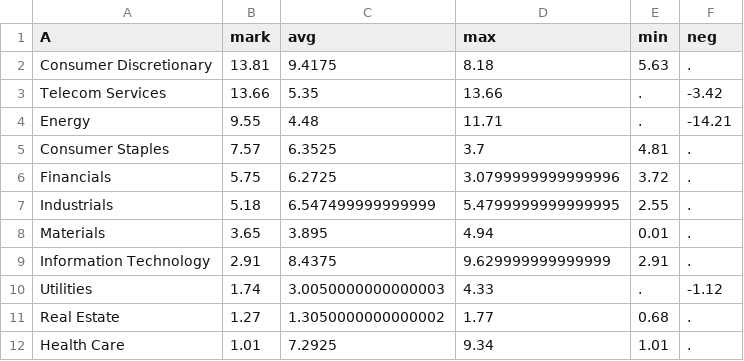
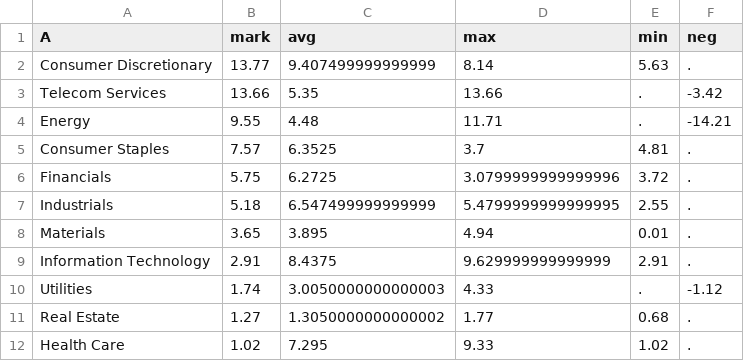
Before and after one commit to aarongilman/Python, a CSV file: Macro_Dash/data/eps.csv, drawn as a sheet.

```diff
--- a/Macro_Dash/data/eps.csv
+++ b/Macro_Dash/data/eps.csv
@@ -1,3 +1,3 @@
 A,mark,avg,max,min,neg
-Consumer Discretionary,13.81,9.4175,8.18,5.63,.
+Consumer Discretionary,13.77,9.407499999999999,8.14,5.63,.
 Telecom Services,13.66,5.35,13.66,.,-3.42
@@ -11,2 +11,2 @@ Utilities,1.74,3.0050000000000003,4.33,.,-1.12
 Real Estate,1.27,1.3050000000000002,1.77,0.68,.
-Health Care,1.01,7.2925,9.34,1.01,.
+Health Care,1.02,7.295,9.33,1.02,.
```
Also changed, not shown: Japan/data/nikkei.csv, 10 other files.
